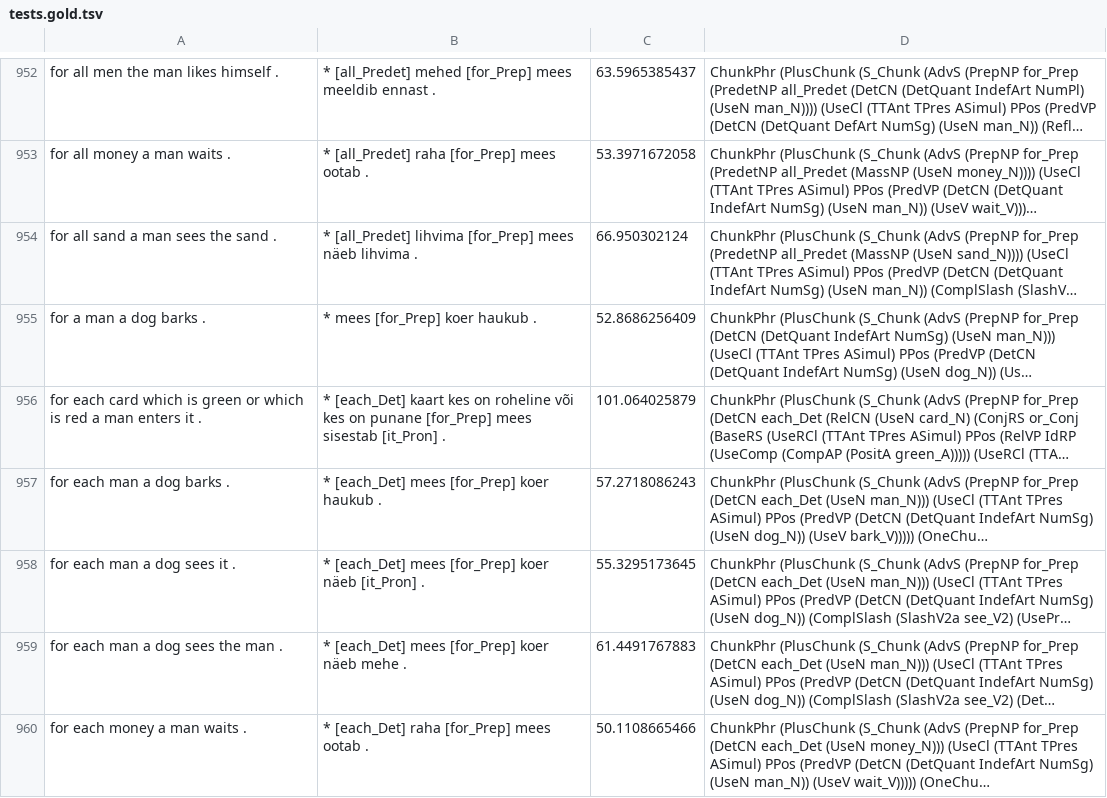
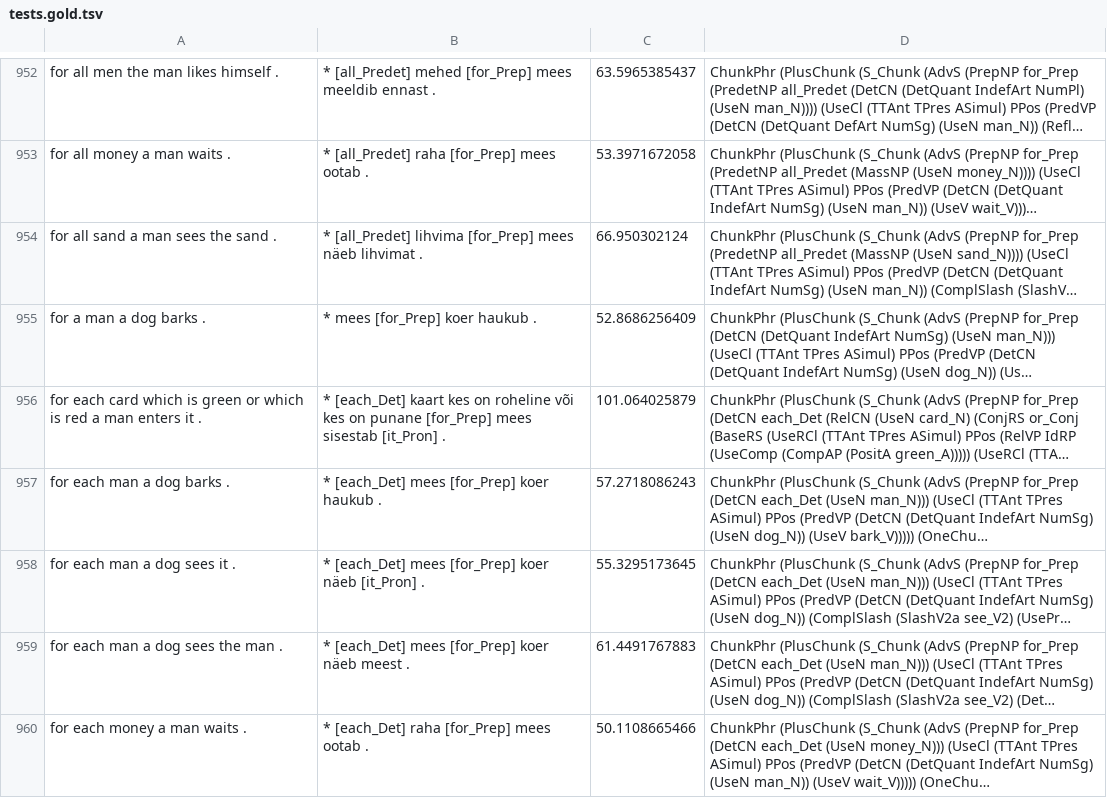
Before and after one commit to GF-Estonian/test-suite, a TSV file: translate_eng_est/tests.gold.tsv, drawn as a sheet; only a part is shown, gaps mark what is left out; long unchanged cells end in …; the diff covers the shown part only; the diff names each change by its address in the sheet, - before the commit and + after, or states it on an @@ line.

```diff
--- a/translate_eng_est/tests.gold.tsv
+++ b/translate_eng_est/tests.gold.tsv
-B954: …mees näeb lihvima .
+B954: …mees näeb lihvimat .
-B959: …koer näeb mehe .
+B959: …koer näeb meest .
```
Also changed, not shown: 145 edited cells elsewhere in this file.
